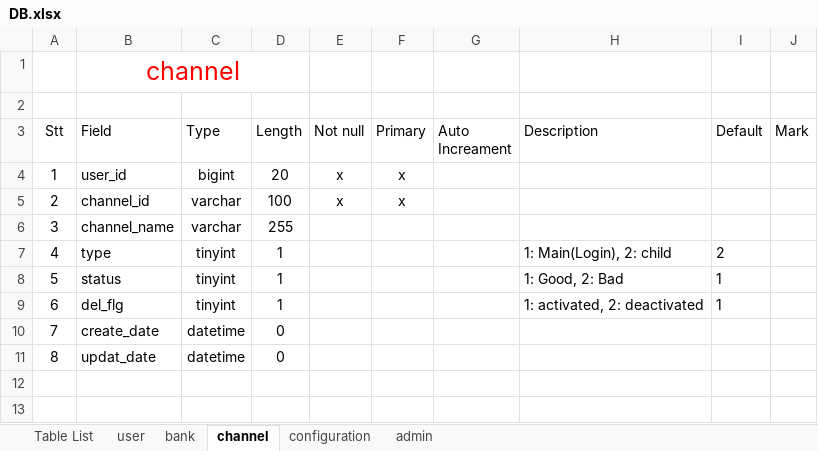
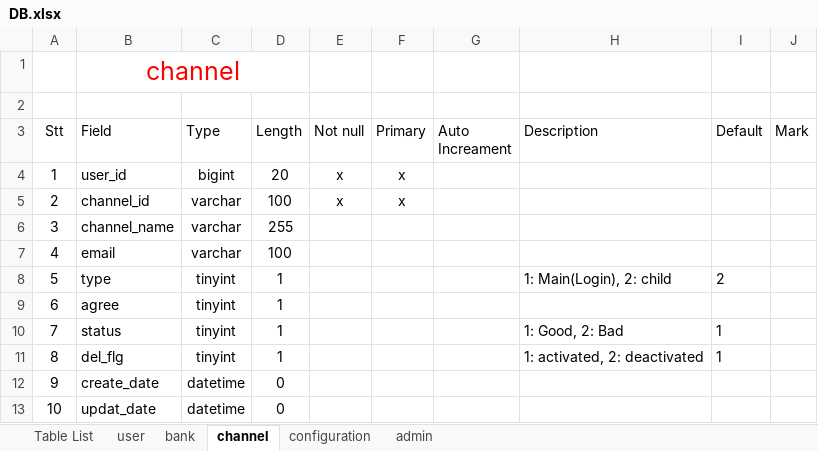
Before and after one commit to lmkhang/document, an Excel workbook: DB/DB.xlsx, sheet channel, drawn as a sheet; values as stored, in another font and other column widths than the file's, no borders; table styles not drawn; addresses are those after the commit; the diff names each change by its address in the sheet, - before the commit and + after, or states it on an @@ line.

```diff
--- a/DB/DB.xlsx (sheet channel)
+++ b/DB/DB.xlsx (sheet channel)
+row 7: 4 | email | varchar | 100
@@ column A (Stt) renumbered from row 8 down @@
+row 9: 6 | agree | tinyint | 1
```
Also changed, not shown: sheet user, 18 other files.
